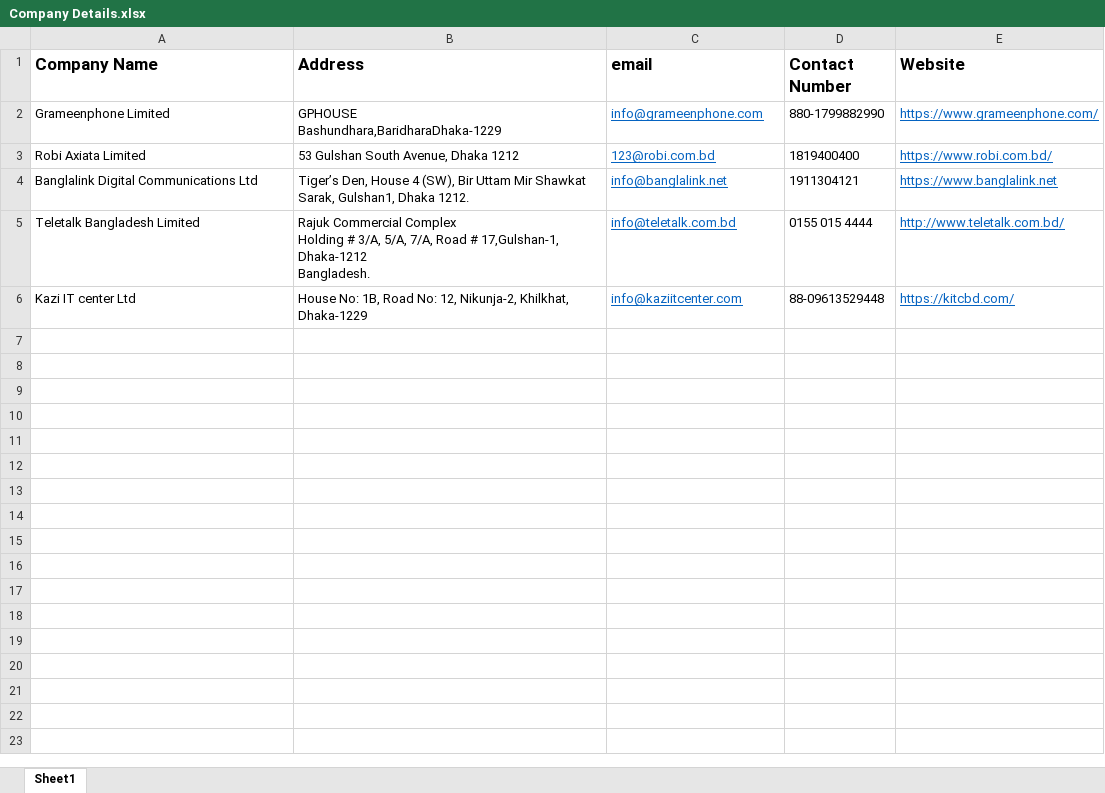
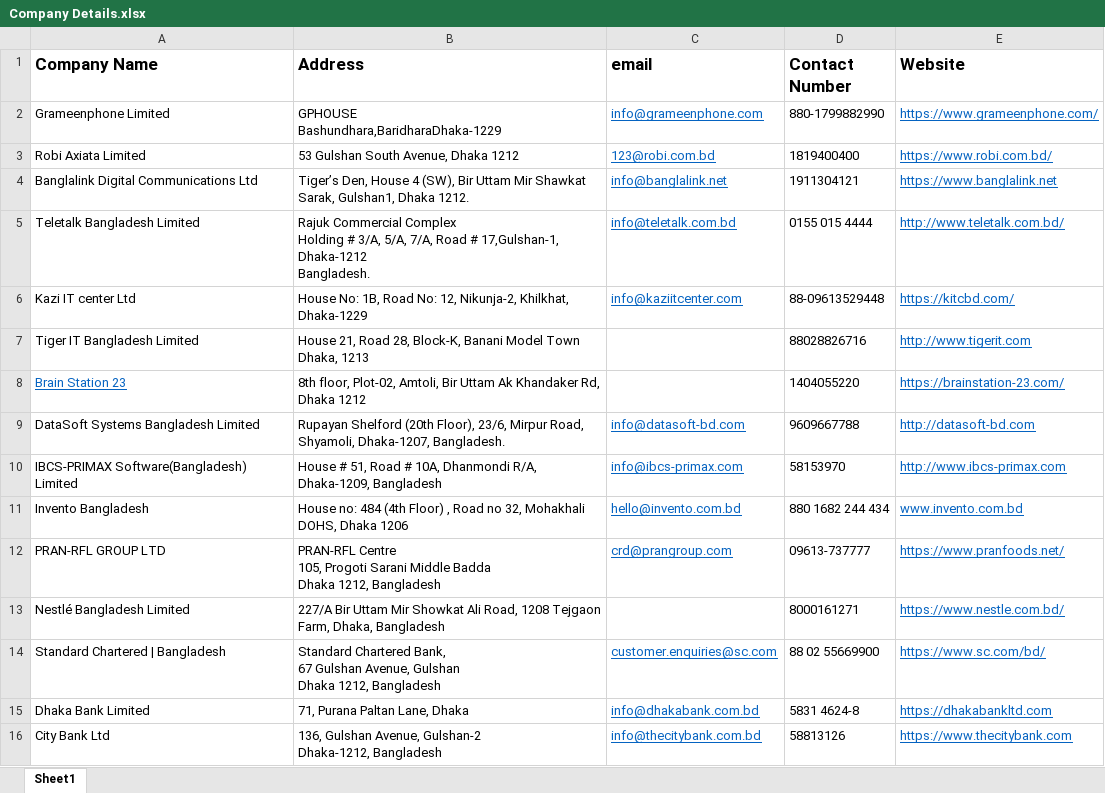
Before and after one commit to NSU-SU19CSE299S16/SU19CSE299S16G07NSU, an Excel workbook: Project Code/Data/List_of_NSU_graduates/Company Details.xlsx, sheet Sheet1, drawn as a sheet; only a part is shown; values as stored, in another font and other column widths than the file's, no borders; ↵ is a line break in a cell; the diff covers the shown part only; the diff names each change by its address in the sheet, - before the commit and + after, or states it on an @@ line.

Commit message:
Enhancement #24  : Collected company details

```diff
--- a/Project Code/Data/List_of_NSU_graduates/Company Details.xlsx (sheet Sheet1)
+++ b/Project Code/Data/List_of_NSU_graduates/Company Details.xlsx (sheet Sheet1)
+row 7: Tiger IT Bangladesh Limited | House 21, Road 28, Block-K, Banani Model Town ↵ Dhaka, 1213 |  | 88028826716 | http://www.tigerit.com
+row 8: Brain Station 23 | 8th floor, Plot-02, Amtoli, Bir Uttam Ak Khandaker Rd, Dhaka 1212 |  | 1404055220 | https://brainstation-23.com/
+row 9: DataSoft Systems Bangladesh Limited | Rupayan Shelford (20th Floor), 23/6, Mirpur Road, Shyamoli, Dhaka-1207, Bangladesh. | info@datasoft-bd.com | 9609667788 | http://datasoft-bd.com
+row 10: IBCS-PRIMAX Software(Bangladesh) Limited | House # 51, Road # 10A, Dhanmondi R/A, ↵ Dhaka-1209, Bangladesh | info@ibcs-primax.com | 58153970 | http://www.ibcs-primax.com
+row 11: Invento Bangladesh | House no: 484 (4th Floor) , Road no 32, Mohakhali DOHS, Dhaka 1206 | hello@invento.com.bd | 880 1682 244 434 | www.invento.com.bd
+row 12: PRAN-RFL GROUP LTD | PRAN-RFL Centre ↵ 105, Progoti Sarani Middle Badda ↵ Dhaka 1212, Bangladesh | crd@prangroup.com | 09613-737777 | https://www.pranfoods.net/
+row 13: Nestlé Bangladesh Limited | 227/A Bir Uttam Mir Showkat Ali Road, 1208 Tejgaon Farm, Dhaka, Bangladesh |  | 8000161271 | https://www.nestle.com.bd/
+row 14: Standard Chartered | Bangladesh | Standard Chartered Bank, ↵ 67 Gulshan Avenue, Gulshan ↵ Dhaka 1212, Bangladesh | customer.enquiries@sc.com | 88 02 55669900 | https://www.sc.com/bd/
+row 15: Dhaka Bank Limited | 71, Purana Paltan Lane, Dhaka | info@dhakabank.com.bd | 5831 4624-8 | https://dhakabankltd.com
+row 16: City Bank Ltd | 136, Gulshan Avenue, Gulshan-2 ↵ Dhaka-1212, Bangladesh | info@thecitybank.com.bd | 58813126 | https://www.thecitybank.com
```
Also changed, not shown: 28 added rows elsewhere in this sheet.
